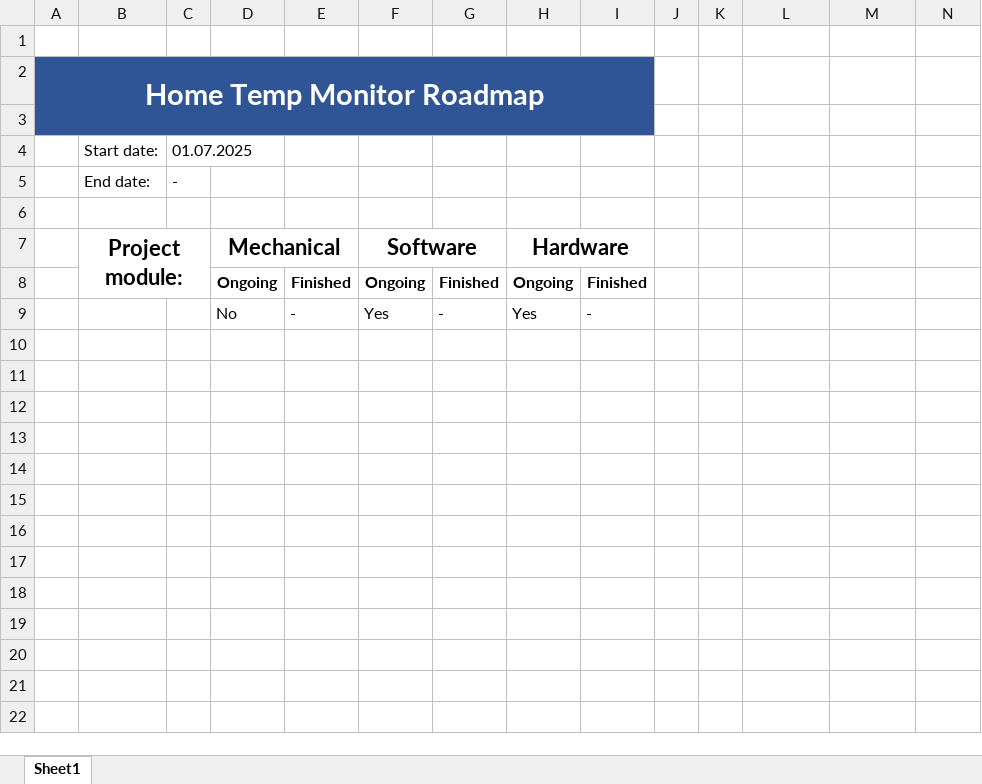
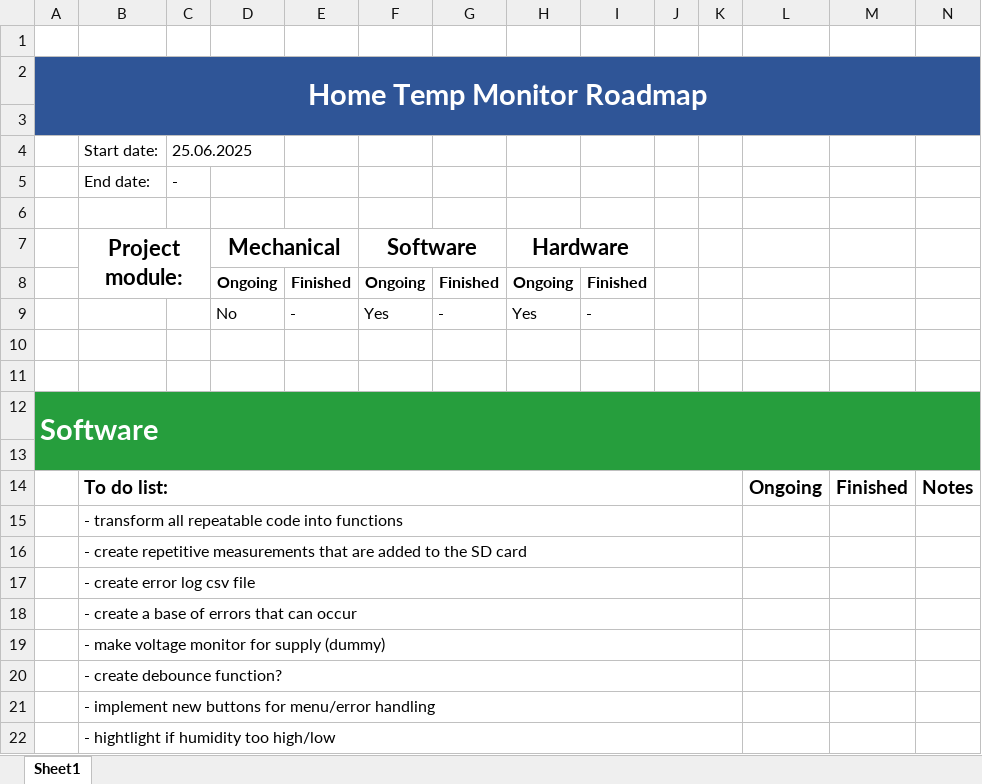
Before and after one commit to iulianlup/HomeTempMonitor, an Excel workbook: Project checklist/Roadmap.xlsx, sheet Sheet1, drawn as a sheet; values as stored, in another font and other column widths than the file's, no borders; removed rows and columns are numbered as before the commit, all else as after; the diff names each change by its address in the sheet, - before the commit and + after, or states it on an @@ line.

Commit message:
Roadmap update, Sw functions update

```diff
--- a/Project checklist/Roadmap.xlsx (sheet Sheet1)
+++ b/Project checklist/Roadmap.xlsx (sheet Sheet1)
-A2:I3 merged
+A2:N3 merged
-J2:N3 fill: none
+J2:N3 fill: #2F5597
-C4: 01.07.2025
+C4: 25.06.2025
+row 10: (empty)
+row 11: (empty)
+row 12: Software
+row 13: (empty)
+row 14:  | To do list: |  |  |  |  |  |  |  |  |  | Ongoing | Finished | Notes
+row 15:  | - transform all repeatable code into functions
+row 16:  | - create repetitive measurements that are added to the SD card
+row 17:  | - create error log csv file
+row 18:  | - create a base of errors that can occur
+row 19:  | - make voltage monitor for supply (dummy)
+row 20:  | - create debounce function?
+row 21:  | - implement new buttons for menu/error handling
+row 22:  | - hightlight if humidity too high/low
```
Also changed, not shown: 1 other file.
